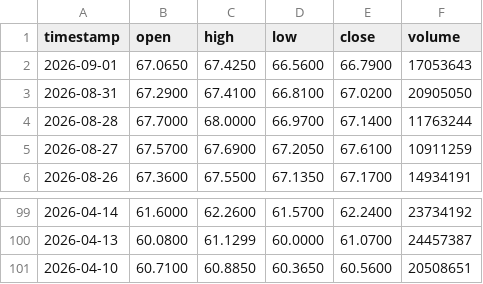
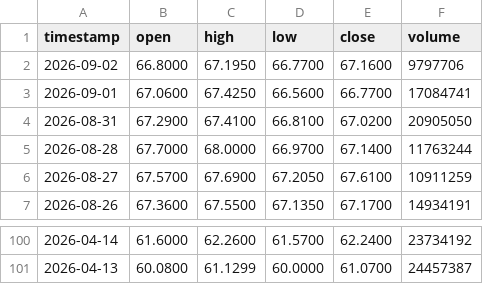
Before and after one commit to johnamcminn-hub/market-data-public, a CSV file: data/EEM.csv, drawn as a sheet; only a part is shown, gaps mark what is left out.

```diff
--- a/data/EEM.csv
+++ b/data/EEM.csv
@@ -1,3 +1,4 @@
 timestamp,open,high,low,close,volume
-2026-09-01,67.0650,67.4250,66.5600,66.7900,17053643
+2026-09-02,66.8000,67.1950,66.7700,67.1600,9797706
+2026-09-01,67.0600,67.4250,66.5600,66.7700,17084741
 2026-08-31,67.2900,67.4100,66.8100,67.0200,20905050
@@ -100,2 +101 @@ timestamp,open,high,low,close,volume
 2026-04-13,60.0800,61.1299,60.0000,61.0700,24457387
-2026-04-10,60.7100,60.8850,60.3650,60.5600,20508651
```
Also changed, not shown: data/GLD.csv, data/SMH.csv, 18 other files.
